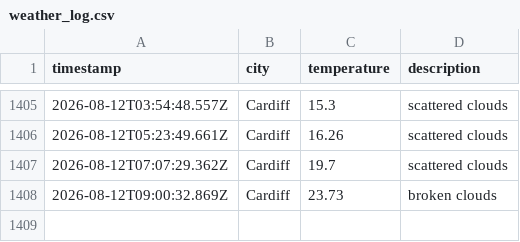
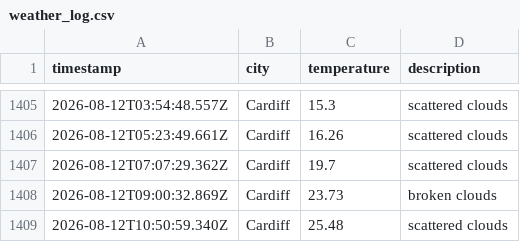
Before and after one commit to olilliterate/weatherAppJS, a CSV file: data/weather_log.csv, drawn as a sheet; only a part is shown, gaps mark what is left out.

```diff
--- a/data/weather_log.csv
+++ b/data/weather_log.csv
@@ -1408 +1408,2 @@ timestamp,city,temperature,description
 2026-08-12T09:00:32.869Z,Cardiff,23.73,broken clouds
+2026-08-12T10:50:59.340Z,Cardiff,25.48,scattered clouds
```
Also changed, not shown: 1 other file.
